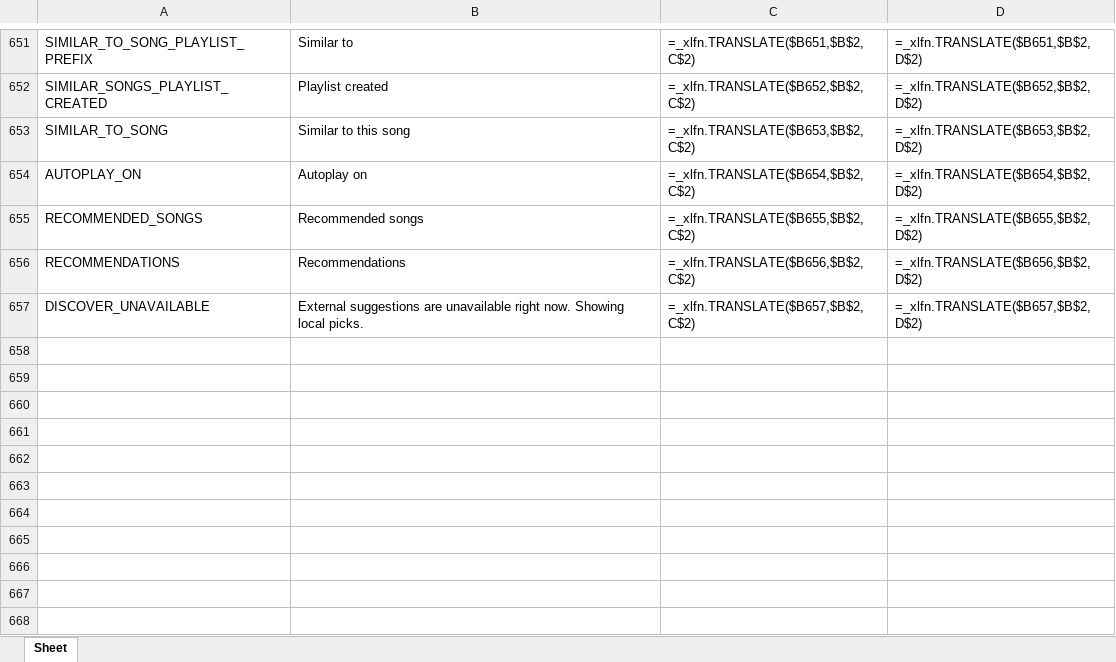
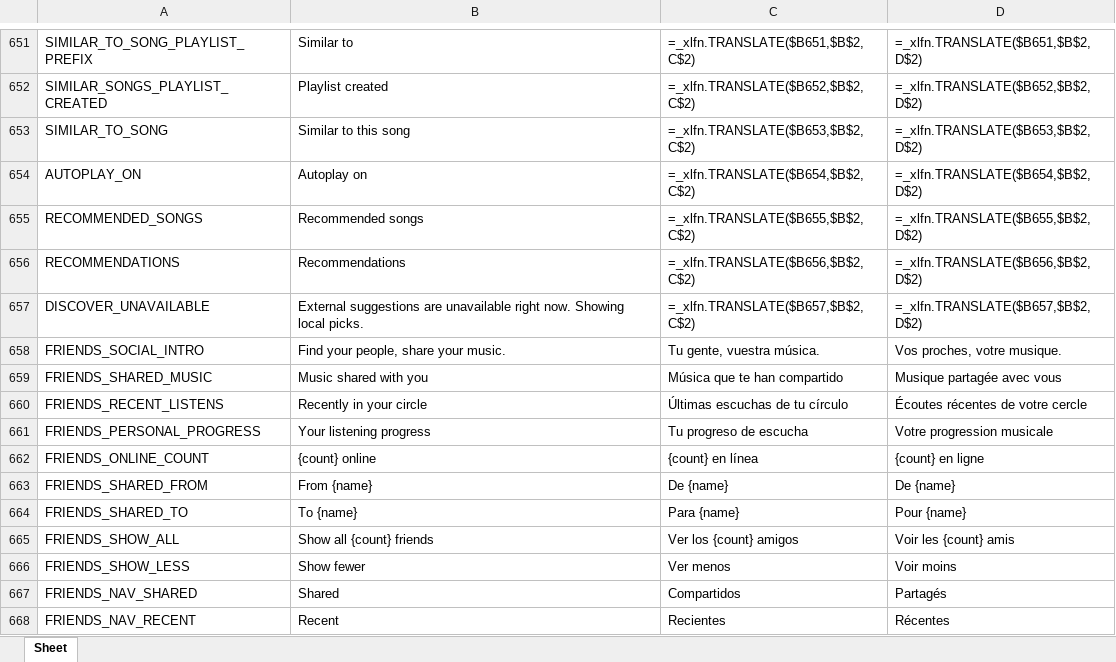
Before and after one commit to Icass1/rockit, an Excel workbook: Vocabulary.xlsx, sheet Sheet, drawn as a sheet; only a part is shown, gaps mark what is left out; values as stored, in another font and other column widths than the file's, no borders; formulas without a stored value are shown as written; table styles not drawn; the diff names each change by its address in the sheet, - before the commit and + after, or states it on an @@ line.

Commit message:
fix(i18n): generate Friends labels from vocabulary workbook [KB-34]

```diff
--- a/Vocabulary.xlsx (sheet Sheet)
+++ b/Vocabulary.xlsx (sheet Sheet)
+row 658: FRIENDS_SOCIAL_INTRO | Find your people, share your music. | Tu gente, vuestra música. | Vos proches, votre musique.
+row 659: FRIENDS_SHARED_MUSIC | Music shared with you | Música que te han compartido | Musique partagée avec vous
+row 660: FRIENDS_RECENT_LISTENS | Recently in your circle | Últimas escuchas de tu círculo | Écoutes récentes de votre cercle
+row 661: FRIENDS_PERSONAL_PROGRESS | Your listening progress | Tu progreso de escucha | Votre progression musicale
+row 662: FRIENDS_ONLINE_COUNT | {count} online | {count} en línea | {count} en ligne
+row 663: FRIENDS_SHARED_FROM | From {name} | De {name} | De {name}
+row 664: FRIENDS_SHARED_TO | To {name} | Para {name} | Pour {name}
+row 665: FRIENDS_SHOW_ALL | Show all {count} friends | Ver los {count} amigos | Voir les {count} amis
+row 666: FRIENDS_SHOW_LESS | Show fewer | Ver menos | Voir moins
+row 667: FRIENDS_NAV_SHARED | Shared | Compartidos | Partagés
+row 668: FRIENDS_NAV_RECENT | Recent | Recientes | Récentes
```
Also changed, not shown: 5 other files.
